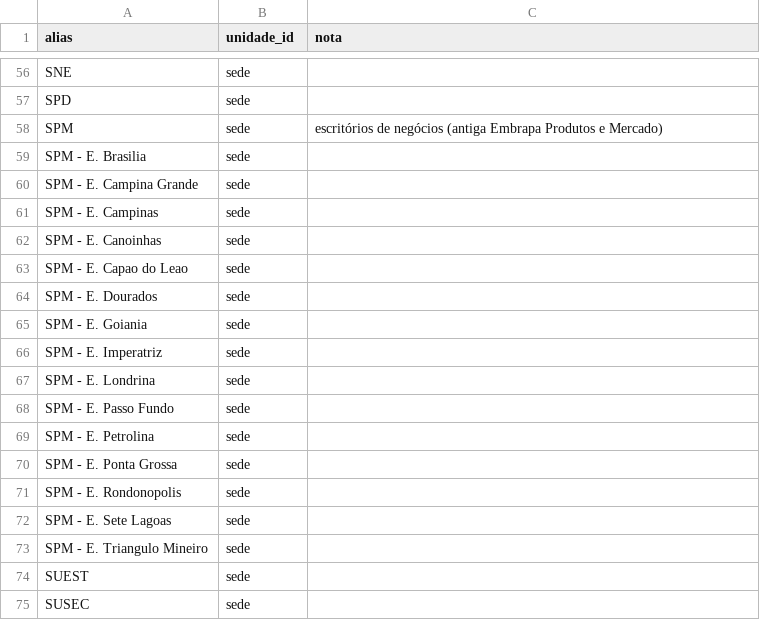
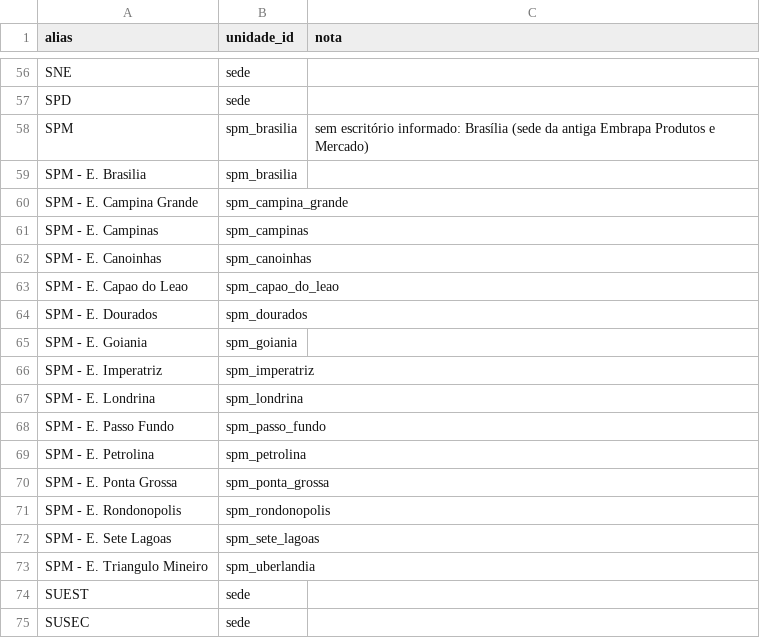
Before and after one commit to danimaciel/observatorio_embrapa, a CSV file: ref/unidade_alias.csv, drawn as a sheet; only a part is shown, gaps mark what is left out.

```diff
--- a/ref/unidade_alias.csv
+++ b/ref/unidade_alias.csv
@@ -57,18 +57,18 @@ SNE,sede,
 SPD,sede,
-SPM,sede,escritórios de negócios (antiga Embrapa Produtos e Mercado)
-SPM - E. Brasilia,sede,
-SPM - E. Campina Grande,sede,
-SPM - E. Campinas,sede,
-SPM - E. Canoinhas,sede,
-SPM - E. Capao do Leao,sede,
-SPM - E. Dourados,sede,
-SPM - E. Goiania,sede,
-SPM - E. Imperatriz,sede,
-SPM - E. Londrina,sede,
-SPM - E. Passo Fundo,sede,
-SPM - E. Petrolina,sede,
-SPM - E. Ponta Grossa,sede,
-SPM - E. Rondonopolis,sede,
-SPM - E. Sete Lagoas,sede,
-SPM - E. Triangulo Mineiro,sede,
+SPM,spm_brasilia,sem escritório informado: Brasília (sede da antiga Embrapa Produtos e Mercado)
+SPM - E. Brasilia,spm_brasilia,
+SPM - E. Campina Grande,spm_campina_grande,
+SPM - E. Campinas,spm_campinas,
+SPM - E. Canoinhas,spm_canoinhas,
+SPM - E. Capao do Leao,spm_capao_do_leao,
+SPM - E. Dourados,spm_dourados,
+SPM - E. Goiania,spm_goiania,
+SPM - E. Imperatriz,spm_imperatriz,
+SPM - E. Londrina,spm_londrina,
+SPM - E. Passo Fundo,spm_passo_fundo,
+SPM - E. Petrolina,spm_petrolina,
+SPM - E. Ponta Grossa,spm_ponta_grossa,
+SPM - E. Rondonopolis,spm_rondonopolis,
+SPM - E. Sete Lagoas,spm_sete_lagoas,
+SPM - E. Triangulo Mineiro,spm_uberlandia,
 SUEST,sede,
```
Also changed, not shown: ref/unidade.csv, ref/unidade_localizacao.csv, 6 other files.
